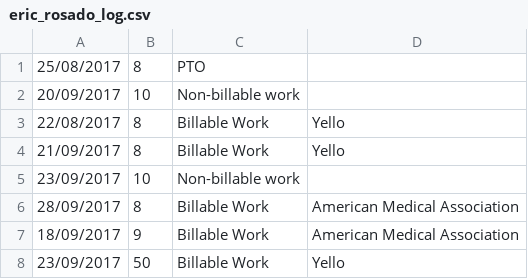
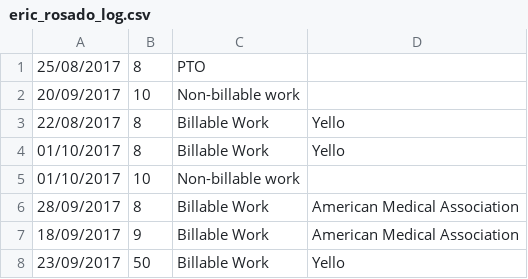
Before and after one commit to ericdrosado/Time-Logging-App, a CSV file: data/eric_rosado_log.csv, drawn as a sheet.

```diff
--- a/data/eric_rosado_log.csv
+++ b/data/eric_rosado_log.csv
@@ -3,4 +3,4 @@
 22/08/2017,8,Billable Work,Yello
-21/09/2017,8,Billable Work,Yello
-23/09/2017,10,Non-billable work
+01/10/2017,8,Billable Work,Yello
+01/10/2017,10,Non-billable work
 28/09/2017,8,Billable Work,American Medical Association
```
Also changed, not shown: 13 other files.
